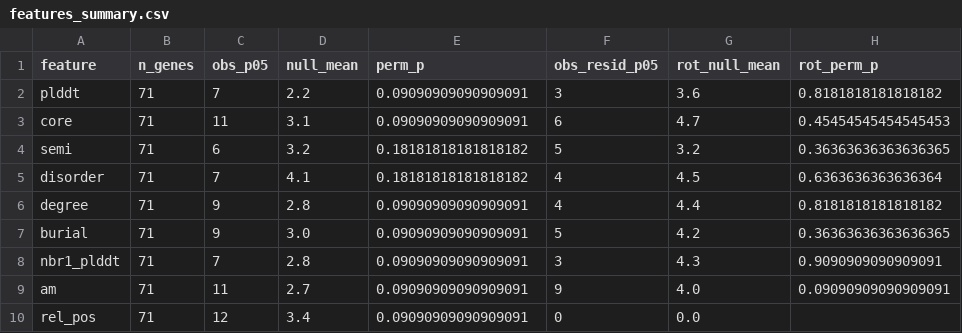
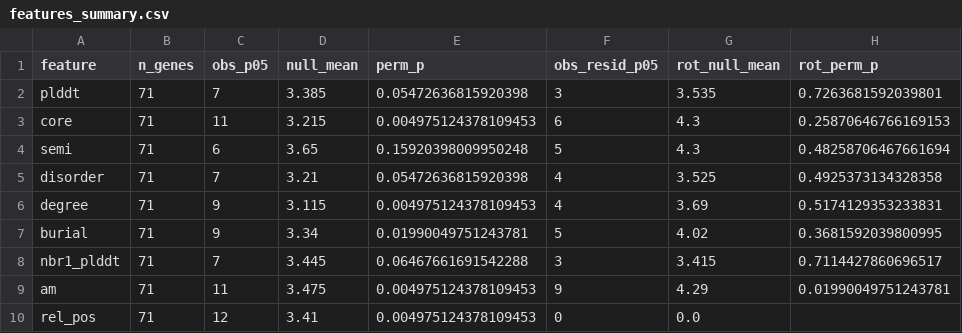
Before and after one commit to sparshsumani/phenoBridge, a CSV file: allelic/out/features_summary.csv, drawn as a sheet.

```diff
--- a/allelic/out/features_summary.csv
+++ b/allelic/out/features_summary.csv
@@ -1,10 +1,10 @@
 feature,n_genes,obs_p05,null_mean,perm_p,obs_resid_p05,rot_null_mean,rot_perm_p
-plddt,71,7,2.2,0.09090909090909091,3,3.6,0.8181818181818182
-core,71,11,3.1,0.09090909090909091,6,4.7,0.45454545454545453
-semi,71,6,3.2,0.18181818181818182,5,3.2,0.36363636363636365
-disorder,71,7,4.1,0.18181818181818182,4,4.5,0.6363636363636364
-degree,71,9,2.8,0.09090909090909091,4,4.4,0.8181818181818182
-burial,71,9,3.0,0.09090909090909091,5,4.2,0.36363636363636365
-nbr1_plddt,71,7,2.8,0.09090909090909091,3,4.3,0.9090909090909091
-am,71,11,2.7,0.09090909090909091,9,4.0,0.09090909090909091
-rel_pos,71,12,3.4,0.09090909090909091,0,0.0,
+plddt,71,7,3.385,0.05472636815920398,3,3.535,0.7263681592039801
+core,71,11,3.215,0.004975124378109453,6,4.3,0.25870646766169153
+semi,71,6,3.65,0.15920398009950248,5,4.3,0.48258706467661694
+disorder,71,7,3.21,0.05472636815920398,4,3.525,0.4925373134328358
+degree,71,9,3.115,0.004975124378109453,4,3.69,0.5174129353233831
+burial,71,9,3.34,0.01990049751243781,5,4.02,0.3681592039800995
+nbr1_plddt,71,7,3.445,0.06467661691542288,3,3.415,0.7114427860696517
+am,71,11,3.475,0.004975124378109453,9,4.29,0.01990049751243781
+rel_pos,71,12,3.41,0.004975124378109453,0,0.0,
```
Also changed, not shown: allelic/out/controls.csv, allelic/out/gene_scores_primary.csv, 7 other files.
